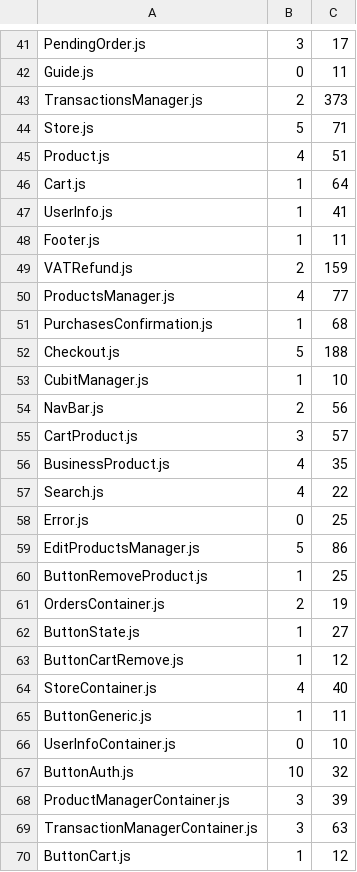
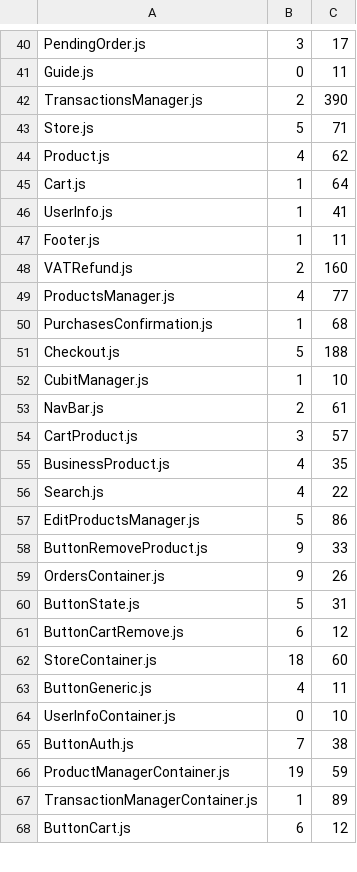
Before and after one commit to 8LabSolutions/Soldino, a CSV file: script/ccr/measurements.csv, drawn as a sheet; only a part is shown, gaps mark what is left out; the diff covers the shown part only.

```diff
--- a/script/ccr/measurements.csv
+++ b/script/ccr/measurements.csv
@@ -42,5 +41,5 @@ PendingOrder.js,3,17
 Guide.js,0,11
-TransactionsManager.js,2,373
+TransactionsManager.js,2,390
 Store.js,5,71
-Product.js,4,51
+Product.js,4,62
 Cart.js,1,64
@@ -48,3 +47,3 @@ UserInfo.js,1,41
 Footer.js,1,11
-VATRefund.js,2,159
+VATRefund.js,2,160
 ProductsManager.js,4,77
@@ -53,3 +52,3 @@ Checkout.js,5,188
 CubitManager.js,1,10
-NavBar.js,2,56
+NavBar.js,2,61
 CartProduct.js,3,57
@@ -57,14 +56,13 @@ BusinessProduct.js,4,35
 Search.js,4,22
-Error.js,0,25
 EditProductsManager.js,5,86
-ButtonRemoveProduct.js,1,25
-OrdersContainer.js,2,19
-ButtonState.js,1,27
-ButtonCartRemove.js,1,12
-StoreContainer.js,4,40
-ButtonGeneric.js,1,11
+ButtonRemoveProduct.js,9,33
+OrdersContainer.js,9,26
+ButtonState.js,5,31
+ButtonCartRemove.js,6,12
+StoreContainer.js,18,60
+ButtonGeneric.js,4,11
 UserInfoContainer.js,0,10
-ButtonAuth.js,10,32
-ProductManagerContainer.js,3,39
-TransactionManagerContainer.js,3,63
-ButtonCart.js,1,12
+ButtonAuth.js,7,38
+ProductManagerContainer.js,19,59
+TransactionManagerContainer.js,1,89
+ButtonCart.js,6,12
```
Also changed, not shown: 1 removed row and 53 edited cells elsewhere in this file, script/call_cost/call_cost.csv, script/ccr/ccrStatistics.csv, 13 other files.
